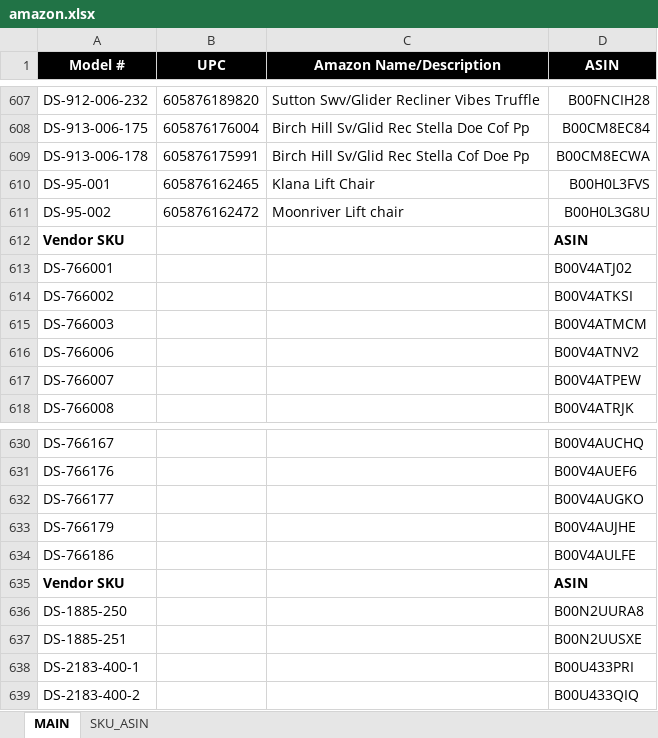
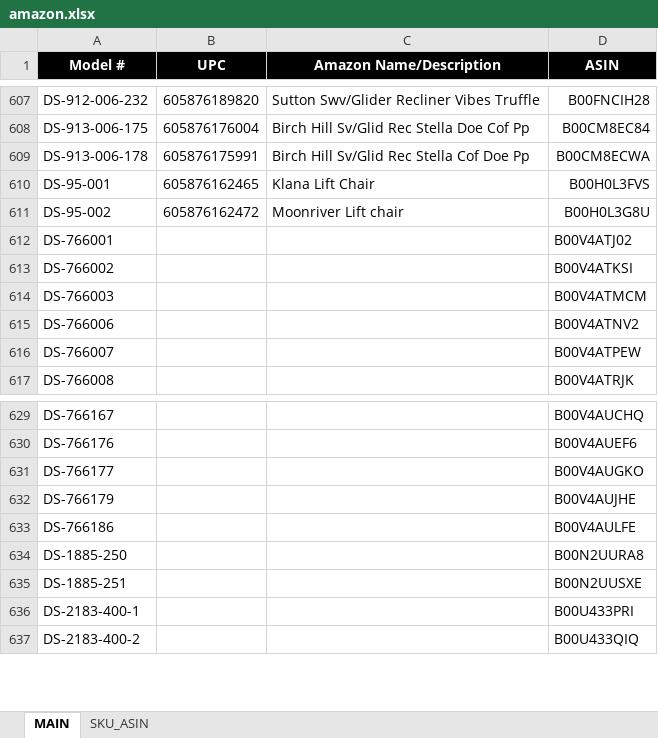
Before and after one commit to ryderstorm/product_search, an Excel workbook: data/amazon.xlsx, sheet MAIN, drawn as a sheet; only a part is shown, gaps mark what is left out; values as stored, in another font and other column widths than the file's, no borders; conditional formats not drawn; the diff names each change by its address in the sheet, - before the commit and + after, or states it on an @@ line.

Commit message:
removing duplicate labels

```diff
--- a/data/amazon.xlsx (sheet MAIN)
+++ b/data/amazon.xlsx (sheet MAIN)
-row 612: Vendor SKU |  |  | ASIN
-row 635: Vendor SKU |  |  | ASIN
```
Also changed, not shown: sheet SKU_ASIN, formulas that keep their value, hidden cells.
